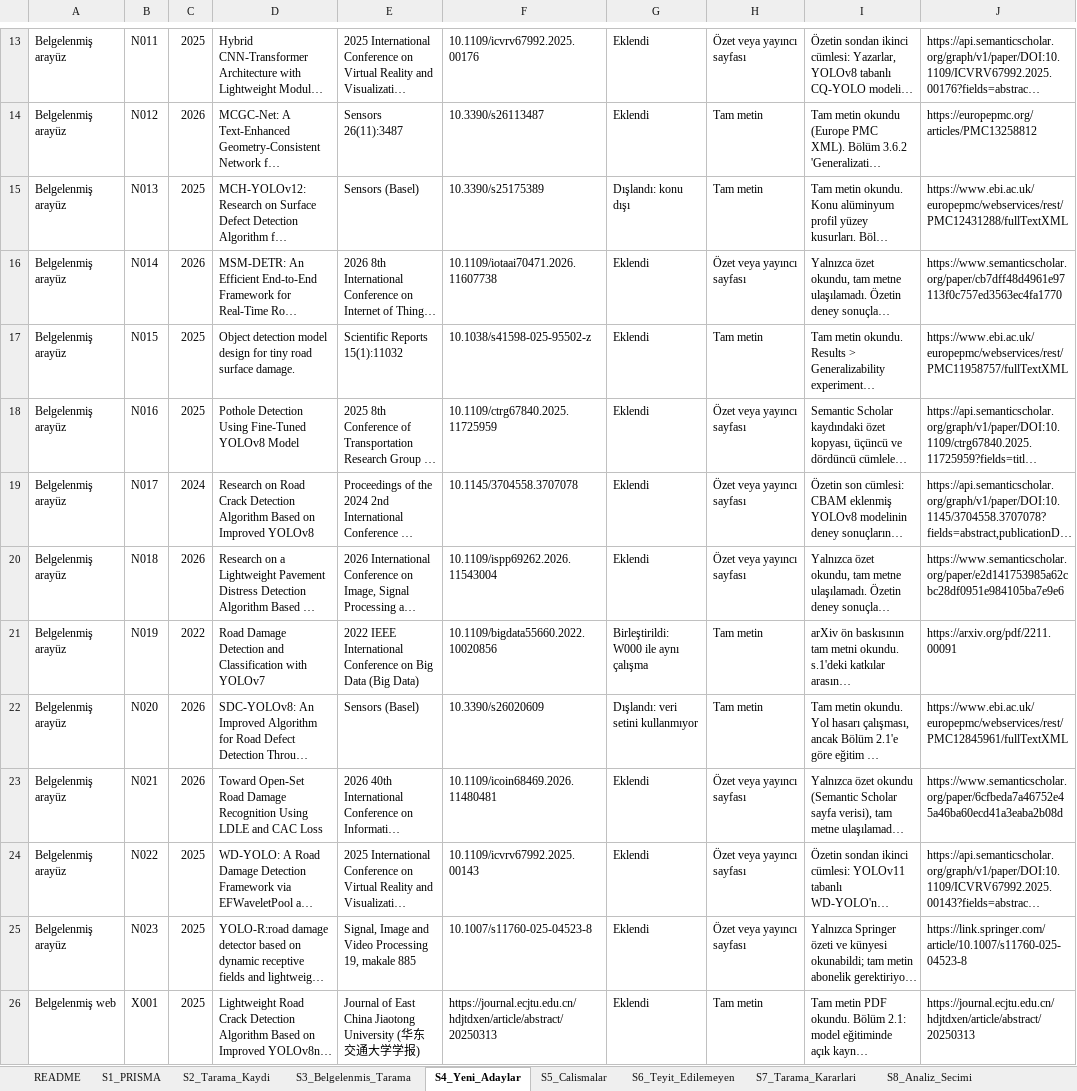
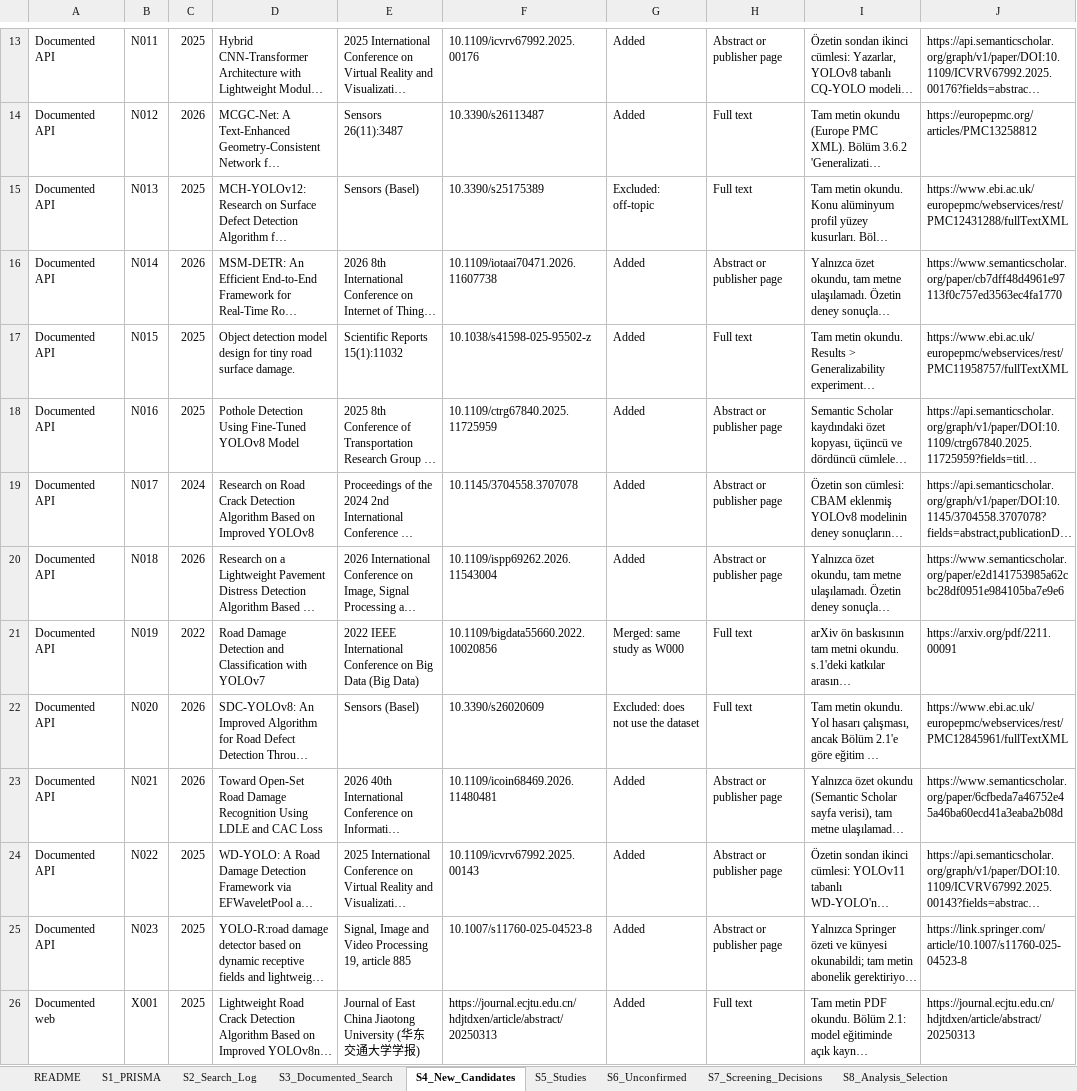
Before and after one commit to mesut-ozdag/RDD2022-analysis, an Excel workbook: Supplementary_Data.xlsx, sheet S4_New_Candidates, drawn as a sheet; only a part is shown, gaps mark what is left out; long unchanged cells end in …; values as stored, in another font and other column widths than the file's, no borders; the diff covers the shown part only; the diff names each change by its address in the sheet, - before the commit and + after, or states it on an @@ line.

Commit message:
İngilizce sürüm: 21 çalışmalık analiz kümesi
- README, ek veri dosyası ve kod kitapları İngilizceye çevrildi.
- kod/ klasörü code/ oldu; Türkçe dosya adları İngilizceleştirildi, Türkçe eski dosyalar kaldırıldı.
- Analiz kümesi uygunluk ölçütlerini karşılayan 21 çalışma; results.json, prci_final_v2.json, şekiller ve tablo hücreleri buna göre güncellendi.

```diff
--- a/Supplementary_Data.xlsx (sheet S4_New_Candidates)
+++ b/Supplementary_Data.xlsx (sheet S4_New_Candidates)
-sheet tab: S2_Tarama_Kaydi
+sheet tab: S2_Search_Log
-sheet tab: S3_Belgelenmis_Tarama
+sheet tab: S3_Documented_Search
-sheet tab: S4_Yeni_Adaylar
+sheet tab: S4_New_Candidates
-sheet tab: S5_Calismalar
+sheet tab: S5_Studies
-sheet tab: S6_Teyit_Edilemeyen
+sheet tab: S6_Unconfirmed
-sheet tab: S7_Tarama_Kararlari
+sheet tab: S7_Screening_Decisions
-sheet tab: S8_Analiz_Secimi
+sheet tab: S8_Analysis_Selection
-A13:A25: Belgelenmiş arayüz
+A13:A25: Documented API
-G13:G14: Eklendi
+G13:G14: Added
-H13: Özet veya yayıncı sayfası
+H13: Abstract or publisher page
-H14:H15: Tam metin
+H14:H15: Full text
-G15: Dışlandı: konu dışı
+G15: Excluded: off-topic
-G16:G20: Eklendi
+G16:G20: Added
-H16: Özet veya yayıncı sayfası
+H16: Abstract or publisher page
-H17: Tam metin
+H17: Full text
-H18:H20: Özet veya yayıncı sayfası
+H18:H20: Abstract or publisher page
-G21: Birleştirildi: W000 ile aynı çalışma
+G21: Merged: same study as W000
-H21:H22: Tam metin
+H21:H22: Full text
-G22: Dışlandı: veri setini kullanmıyor
+G22: Excluded: does not use the dataset
-G23:G26: Eklendi
+G23:G26: Added
-H23:H25: Özet veya yayıncı sayfası
+H23:H25: Abstract or publisher page
-E25: …Processing 19, makale 885
+E25: …Processing 19, article 885
-A26: Belgelenmiş web
+A26: Documented web
-H26: Tam metin
+H26: Full text
```
Also changed, not shown: 8 added rows, 8 removed rows and 140 edited cells elsewhere in this sheet, sheet S9_Experiment_Records, sheet S12_Study_Pairs, sheet S7_Screening_Decisions, sheet S2_Search_Log, sheet S10_PRCI_Codes, sheet S5_Studies, 11 more sheets, other sheet tabs, 23 other files.
